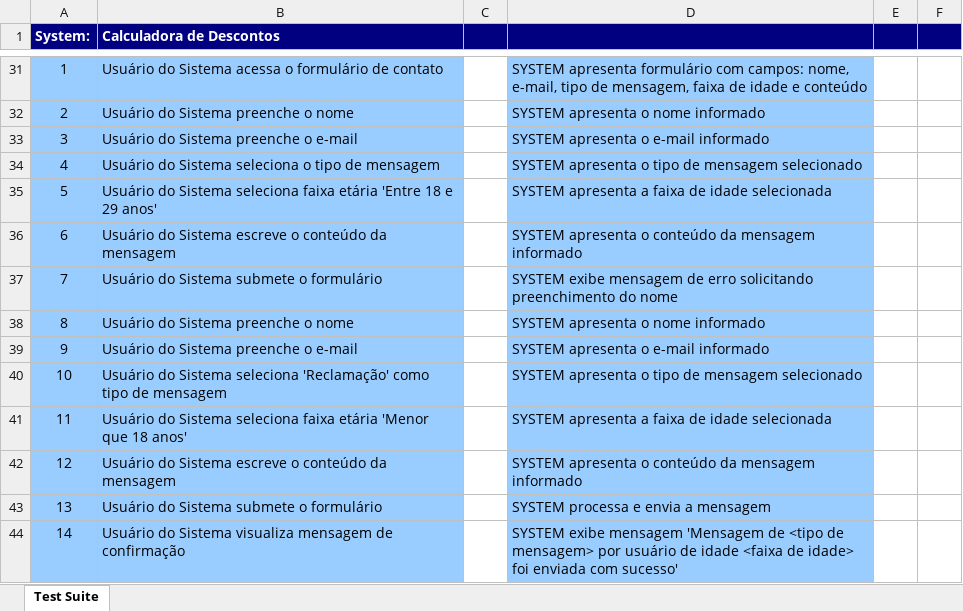
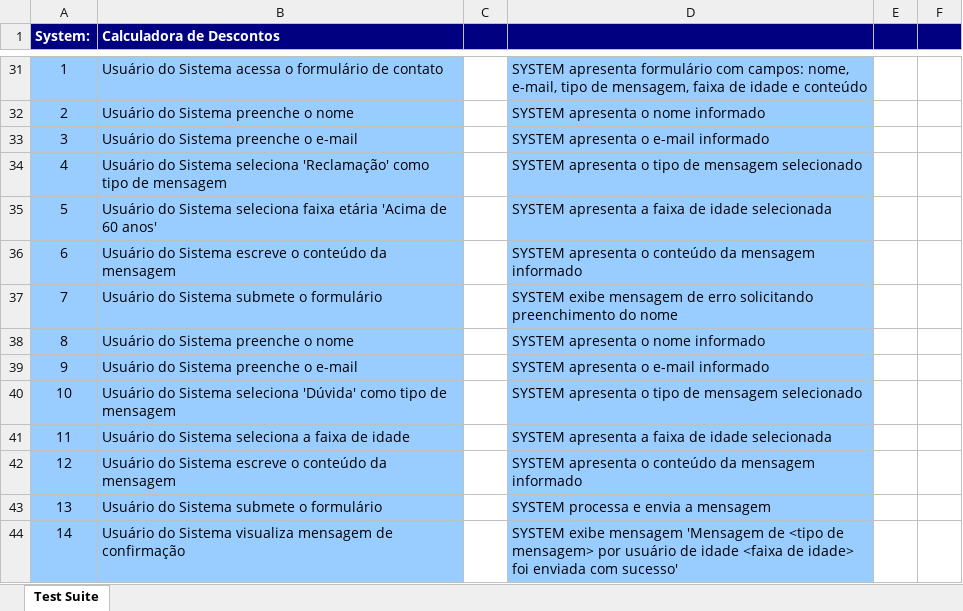
Before and after one commit to diegoquirino/calculadora-ucs, an Excel workbook: output/xlsx/UC007 - Enviar Mensagem de Contato--GTP-.xlsx, sheet Test Suite, drawn as a sheet; only a part is shown, gaps mark what is left out; values as stored, in another font and other column widths than the file's, no borders; the diff covers the shown part only; the diff names each change by its address in the sheet, - before the commit and + after, or states it on an @@ line.

```diff
--- a/output/xlsx/UC007 - Enviar Mensagem de Contato--GTP-.xlsx (sheet Test Suite)
+++ b/output/xlsx/UC007 - Enviar Mensagem de Contato--GTP-.xlsx (sheet Test Suite)
@@ row 34 moved to row 117: 4 @@
@@ row 35 moved to row 56: 5 @@
+row 34: 4 | Usuário do Sistema seleciona 'Reclamação' como tipo de mensagem |  | SYSTEM apresenta o tipo de mensagem selecionado
+row 35: 5 | Usuário do Sistema seleciona faixa etária 'Acima de 60 anos' |  | SYSTEM apresenta a faixa de idade selecionada
-B40 (Calculadora de Descontos): …Sistema seleciona 'Reclamação' como tipo…
+B40 (Calculadora de Descontos): …Sistema seleciona 'Dúvida' como tipo…
-B41 (Calculadora de Descontos): …Sistema seleciona faixa etária 'Menor que 18 anos'
+B41 (Calculadora de Descontos): …Sistema seleciona a faixa de idade
```
Also changed, not shown: 62 added rows and 21 edited cells elsewhere in this sheet, output/xlsx/UC007 - Enviar Mensagem de Contato--ART-.xlsx, output/xlsx/UC007 - Enviar Mensagem de Contato--GT-.xlsx, 1 other file.
